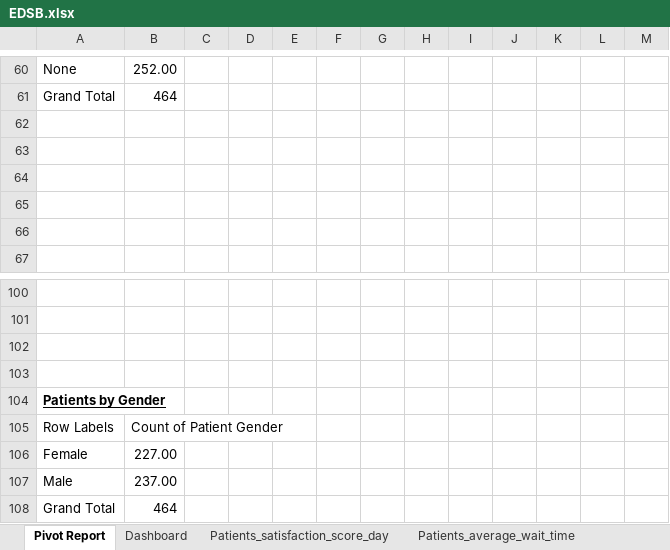
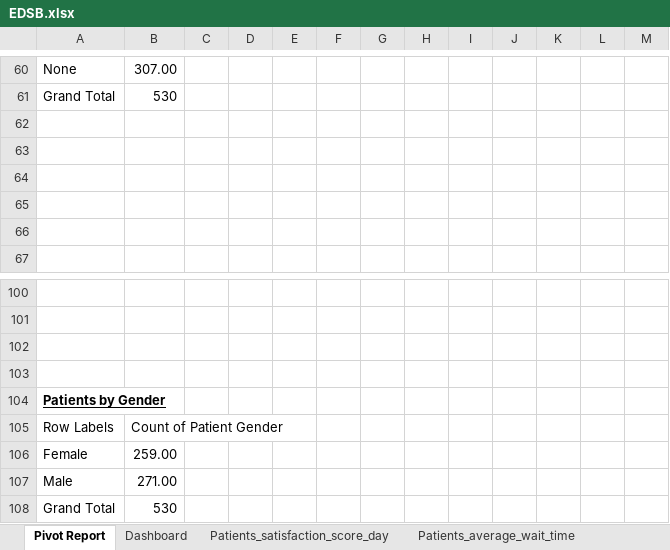
Before and after one commit to amanarya1r/Emergency_Department_Status_Board, an Excel workbook: EDSB.xlsx, sheet Pivot Report, drawn as a sheet; only a part is shown, gaps mark what is left out; values as stored, in another font and other column widths than the file's, no borders; charts and pictures not drawn; the diff covers the shown part only; the diff names each change by its address in the sheet, - before the commit and + after, or states it on an @@ line.

Commit message:
Finished EDSB project
Finished working on README.md

```diff
--- a/EDSB.xlsx (sheet Pivot Report)
+++ b/EDSB.xlsx (sheet Pivot Report)
-B60: 252.00
+B60: 307.00
-B61: 464
+B61: 530
-B106: 227.00
+B106: 259.00
-B107: 237.00
+B107: 271.00
-B108: 464
+B108: 530
```
Also changed, not shown: 37 added rows, 37 removed rows, 38 edited cells and cell formats elsewhere in this sheet, sheet Patients_average_wait_time, sheet Patients_per_day_in_a_month, sheet Patients_satisfaction_score_day, charts or pictures, 2 other files.
